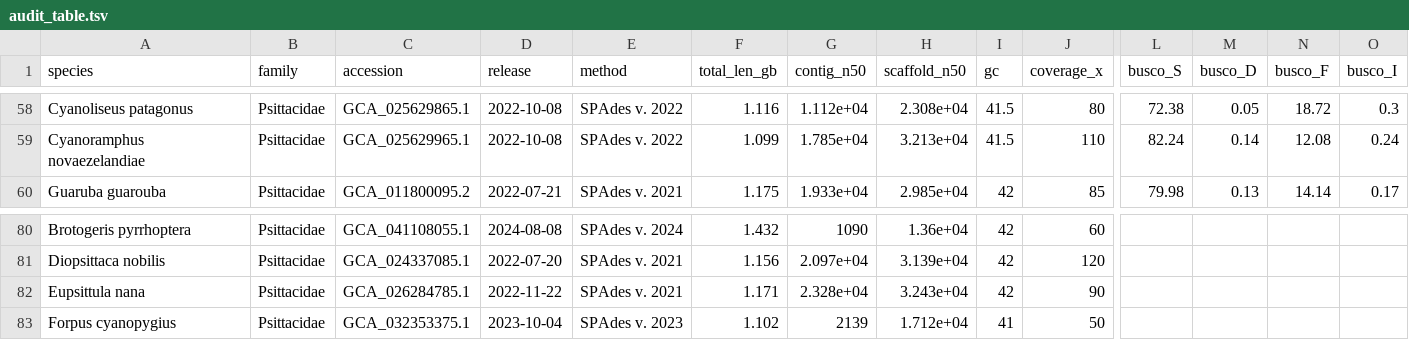
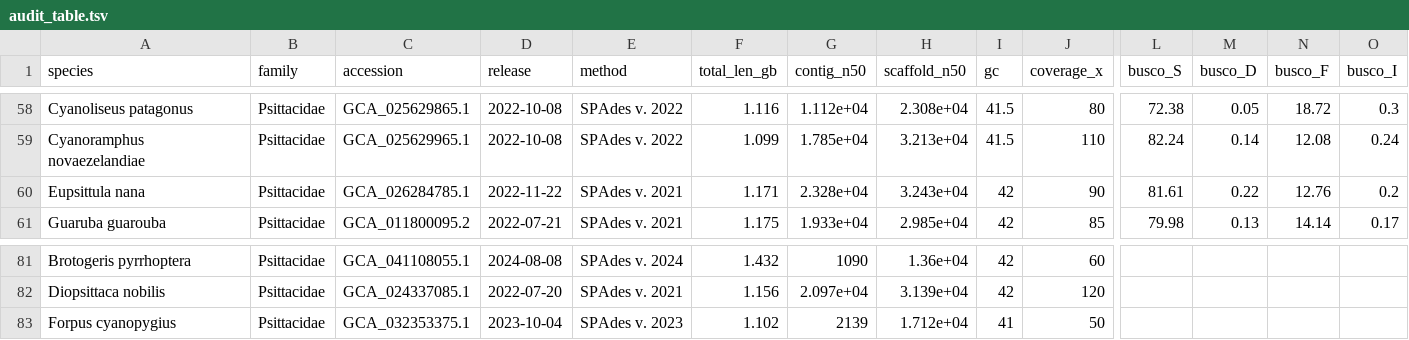
Before and after one commit to redkk123/Parrots, a TSV file: results/phase1_audit/audit_table.tsv, drawn as a sheet; only a part is shown, gaps mark what is left out; removed rows and columns are numbered as before the commit, all else as after; rows hold the shown columns only; the diff names each change by its address in the sheet, - before the commit and + after, or states it on an @@ line.

```diff
--- a/results/phase1_audit/audit_table.tsv
+++ b/results/phase1_audit/audit_table.tsv
+row 60: Eupsittula nana | Psittacidae | GCA_026284785.1 | 2022-11-22 | SPAdes v. 2021 | 1.171 | 2.328e+04 | 3.243e+04 | 42 | 90 | 81.61 | 0.22 | 12.76 | 0.2
-row 82: Eupsittula nana | Psittacidae | GCA_026284785.1 | 2022-11-22 | SPAdes v. 2021 | 1.171 | 2.328e+04 | 3.243e+04 | 42 | 90
```
Also changed, not shown: 4 other files.
